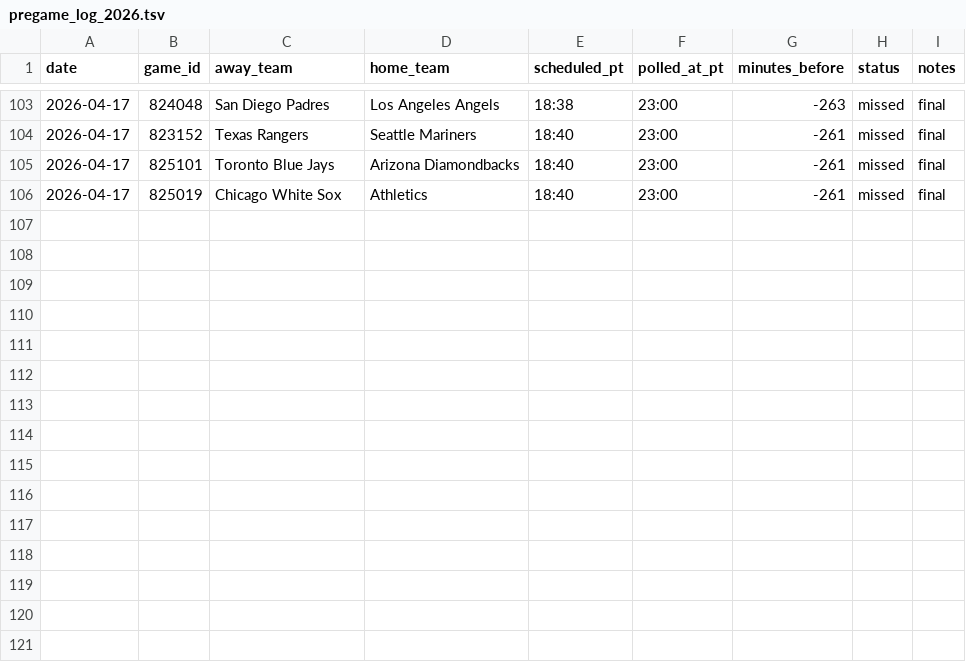
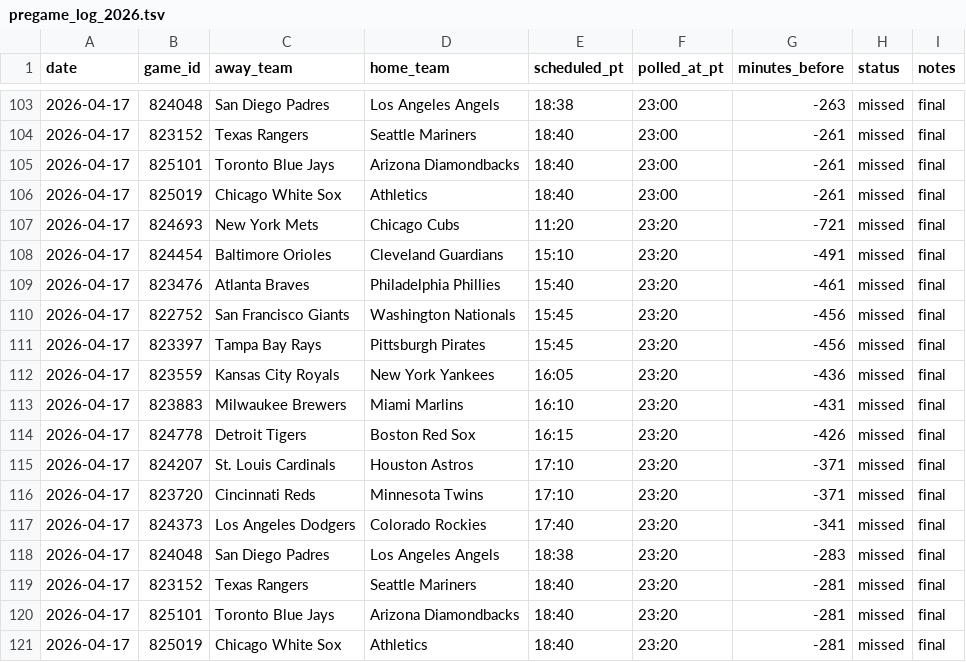
Before and after one commit to younim2837/mlb-totals-paper-track, a TSV file: paper_tracking/pregame_log_2026.tsv, drawn as a sheet; only a part is shown, gaps mark what is left out; the diff names each change by its address in the sheet, - before the commit and + after, or states it on an @@ line.

```diff
--- a/paper_tracking/pregame_log_2026.tsv
+++ b/paper_tracking/pregame_log_2026.tsv
+row 107: 2026-04-17 | 824693 | New York Mets | Chicago Cubs | 11:20 | 23:20 | -721 | missed | final
+row 108: 2026-04-17 | 824454 | Baltimore Orioles | Cleveland Guardians | 15:10 | 23:20 | -491 | missed | final
+row 109: 2026-04-17 | 823476 | Atlanta Braves | Philadelphia Phillies | 15:40 | 23:20 | -461 | missed | final
+row 110: 2026-04-17 | 822752 | San Francisco Giants | Washington Nationals | 15:45 | 23:20 | -456 | missed | final
+row 111: 2026-04-17 | 823397 | Tampa Bay Rays | Pittsburgh Pirates | 15:45 | 23:20 | -456 | missed | final
+row 112: 2026-04-17 | 823559 | Kansas City Royals | New York Yankees | 16:05 | 23:20 | -436 | missed | final
+row 113: 2026-04-17 | 823883 | Milwaukee Brewers | Miami Marlins | 16:10 | 23:20 | -431 | missed | final
+row 114: 2026-04-17 | 824778 | Detroit Tigers | Boston Red Sox | 16:15 | 23:20 | -426 | missed | final
+row 115: 2026-04-17 | 824207 | St. Louis Cardinals | Houston Astros | 17:10 | 23:20 | -371 | missed | final
+row 116: 2026-04-17 | 823720 | Cincinnati Reds | Minnesota Twins | 17:10 | 23:20 | -371 | missed | final
+row 117: 2026-04-17 | 824373 | Los Angeles Dodgers | Colorado Rockies | 17:40 | 23:20 | -341 | missed | final
+row 118: 2026-04-17 | 824048 | San Diego Padres | Los Angeles Angels | 18:38 | 23:20 | -283 | missed | final
+row 119: 2026-04-17 | 823152 | Texas Rangers | Seattle Mariners | 18:40 | 23:20 | -281 | missed | final
+row 120: 2026-04-17 | 825101 | Toronto Blue Jays | Arizona Diamondbacks | 18:40 | 23:20 | -281 | missed | final
+row 121: 2026-04-17 | 825019 | Chicago White Sox | Athletics | 18:40 | 23:20 | -281 | missed | final
```
